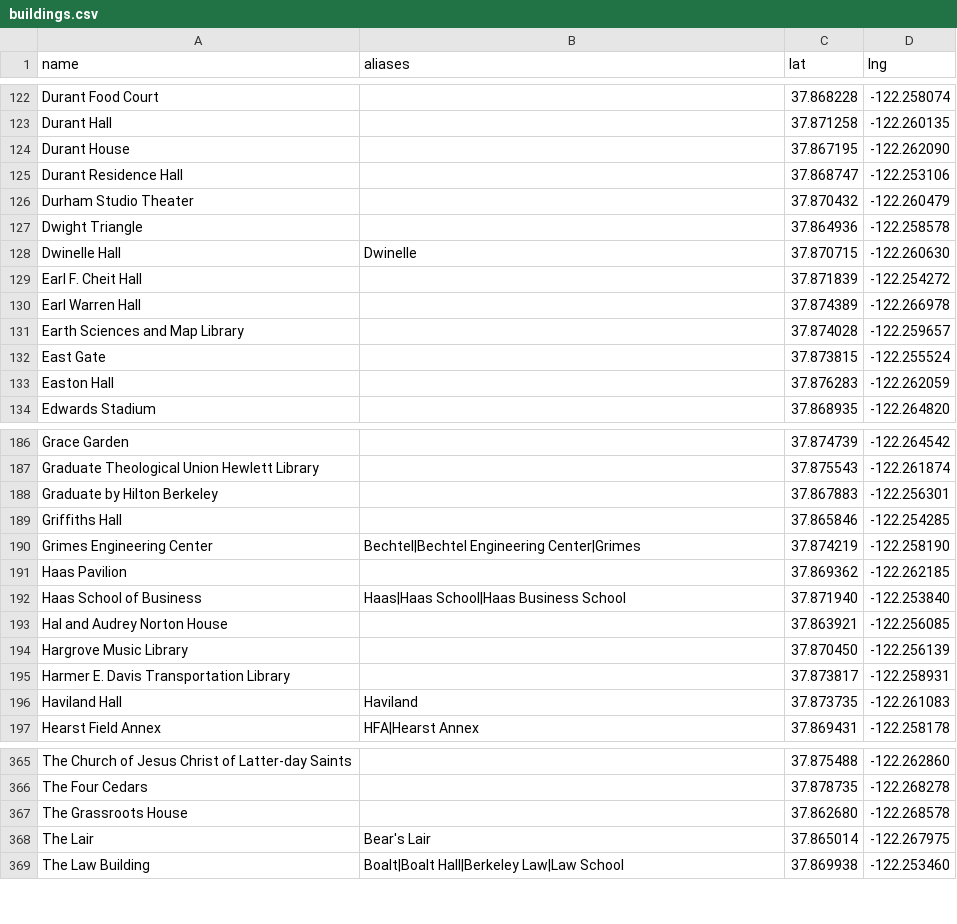
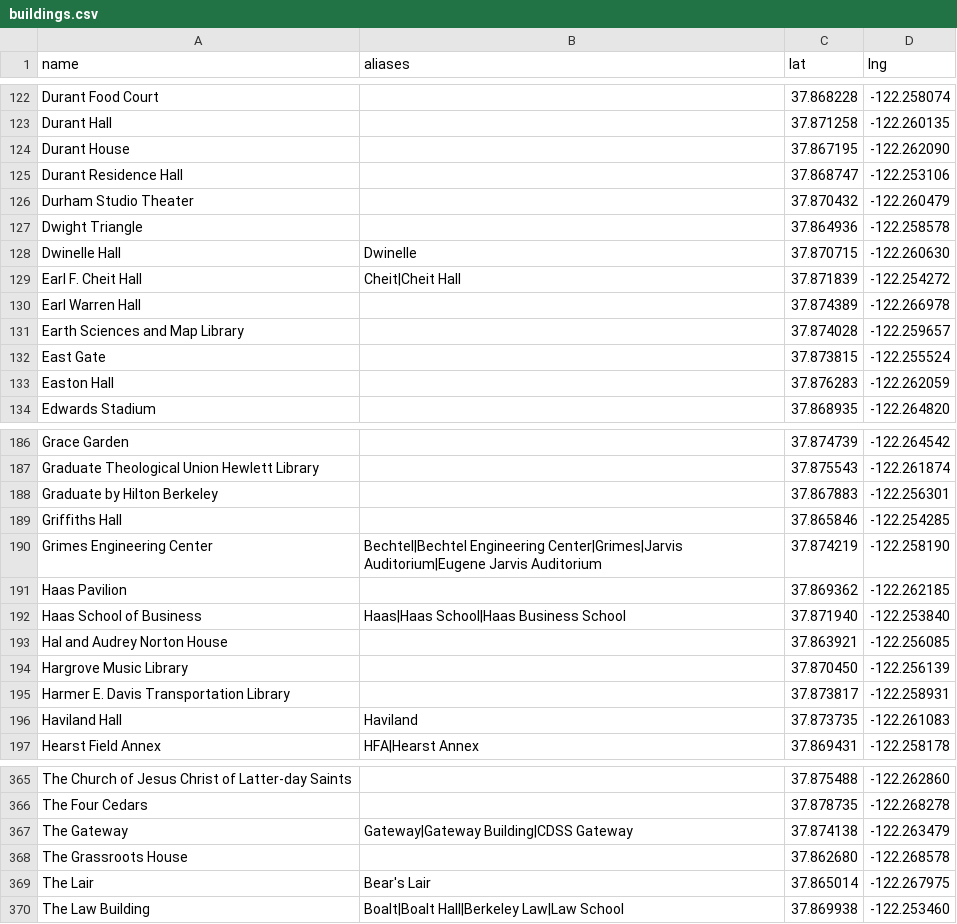
Before and after one commit to dmistry157/freeFood, a CSV file: data/buildings.csv, drawn as a sheet; only a part is shown, gaps mark what is left out.

```diff
--- a/data/buildings.csv
+++ b/data/buildings.csv
@@ -128,3 +128,3 @@ Dwight Triangle,,37.864936,-122.258578
 Dwinelle Hall,Dwinelle,37.870715,-122.260630
-Earl F. Cheit Hall,,37.871839,-122.254272
+Earl F. Cheit Hall,Cheit|Cheit Hall,37.871839,-122.254272
 Earl Warren Hall,,37.874389,-122.266978
@@ -189,3 +189,3 @@ Graduate by Hilton Berkeley,,37.867883,-122.256301
 Griffiths Hall,,37.865846,-122.254285
-Grimes Engineering Center,Bechtel|Bechtel Engineering Center|Grimes,37.874219,-122.258190
+Grimes Engineering Center,Bechtel|Bechtel Engineering Center|Grimes|Jarvis Auditorium|Eugene Jarvis Auditorium,37.874219,-122.258190
 Haas Pavilion,,37.869362,-122.262185
@@ -366,2 +366,3 @@ The Church of Jesus Christ of Latter-day Saints,,37.875488,-122.262860
 The Four Cedars,,37.878735,-122.268278
+The Gateway,Gateway|Gateway Building|CDSS Gateway,37.874138,-122.263479
 The Grassroots House,,37.862680,-122.268578
```
Also changed, not shown: 8 other files.
